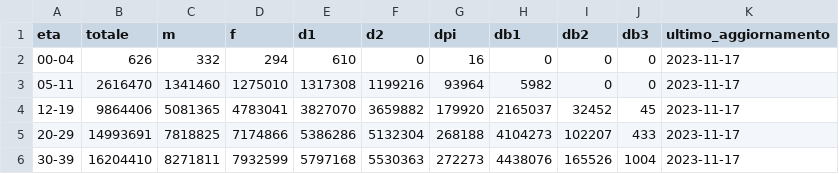
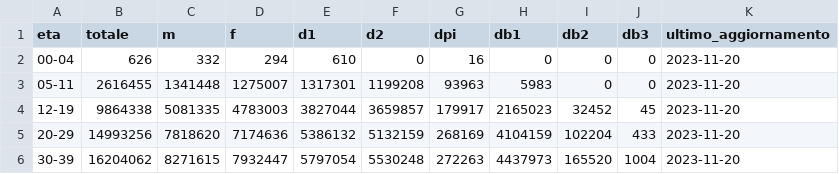
Before and after one commit to L1nk3N/dati-covid, a CSV file: dati/anagrafica-vaccini-summary-latest.csv, drawn as a sheet; only a part is shown; the diff covers the shown part only.

```diff
--- a/dati/anagrafica-vaccini-summary-latest.csv
+++ b/dati/anagrafica-vaccini-summary-latest.csv
@@ -1,6 +1,6 @@
 eta,totale,m,f,d1,d2,dpi,db1,db2,db3,ultimo_aggiornamento
-00-04,626,332,294,610,0,16,0,0,0,2023-11-17
-05-11,2616470,1341460,1275010,1317308,1199216,93964,5982,0,0,2023-11-17
-12-19,9864406,5081365,4783041,3827070,3659882,179920,2165037,32452,45,2023-11-17
-20-29,14993691,7818825,7174866,5386286,5132304,268188,4104273,102207,433,2023-11-17
-30-39,16204410,8271811,7932599,5797168,5530363,272273,4438076,165526,1004,2023-11-17
+00-04,626,332,294,610,0,16,0,0,0,2023-11-20
+05-11,2616455,1341448,1275007,1317301,1199208,93963,5983,0,0,2023-11-20
+12-19,9864338,5081335,4783003,3827044,3659857,179917,2165023,32452,45,2023-11-20
+20-29,14993256,7818620,7174636,5386132,5132159,268169,4104159,102204,433,2023-11-20
+30-39,16204062,8271615,7932447,5797054,5530248,272263,4437973,165520,1004,2023-11-20
```
Also changed, not shown: 54 edited cells elsewhere in this file, dati/somministrazioni-vaccini-latest-2020.csv, dati/somministrazioni-vaccini-latest-campagna-2023-2024.csv, 16 other files.
